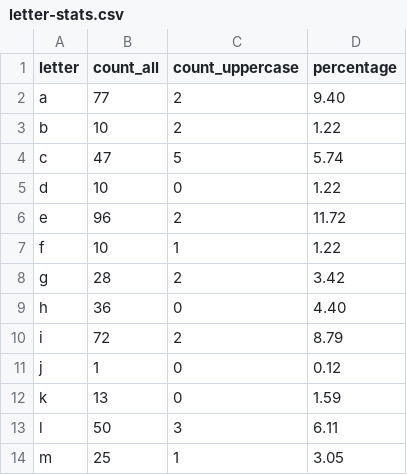
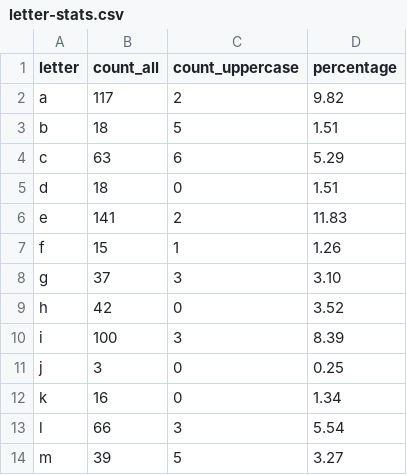
Before and after one commit to prasannakodur/Python-for-Data-Quality-Engineers, a CSV file: csv_parsing/letter-stats.csv, drawn as a sheet; only a part is shown; the diff covers the shown part only.

```diff
--- a/csv_parsing/letter-stats.csv
+++ b/csv_parsing/letter-stats.csv
@@ -1,14 +1,14 @@
 letter,count_all,count_uppercase,percentage
-a,77,2,9.40
-b,10,2,1.22
-c,47,5,5.74
-d,10,0,1.22
-e,96,2,11.72
-f,10,1,1.22
-g,28,2,3.42
-h,36,0,4.40
-i,72,2,8.79
-j,1,0,0.12
-k,13,0,1.59
-l,50,3,6.11
-m,25,1,3.05
+a,117,2,9.82
+b,18,5,1.51
+c,63,6,5.29
+d,18,0,1.51
+e,141,2,11.83
+f,15,1,1.26
+g,37,3,3.10
+h,42,0,3.52
+i,100,3,8.39
+j,3,0,0.25
+k,16,0,1.34
+l,66,3,5.54
+m,39,5,3.27
```
Also changed, not shown: 29 edited cells elsewhere in this file, csv_parsing/word-count.csv, 5 other files.
